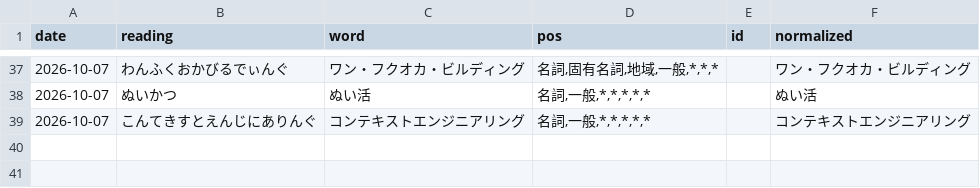
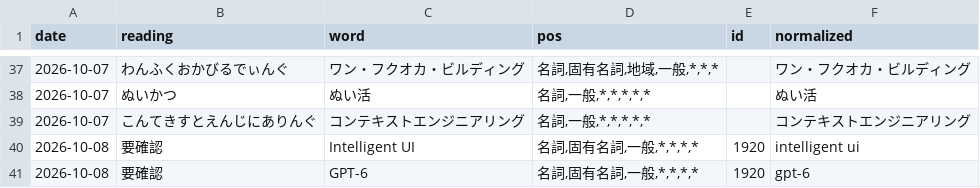
Before and after one commit to KazumaProject/New-word, a TSV file: data/seen.tsv, drawn as a sheet; only a part is shown, gaps mark what is left out.

```diff
--- a/data/seen.tsv
+++ b/data/seen.tsv
@@ -39 +39,3 @@ date	reading	word	pos	id	normalized
 2026-10-07	こんてきすとえんじにありんぐ	コンテキストエンジニアリング	名詞,一般,*,*,*,*,*		コンテキストエンジニアリング
+2026-10-08	要確認	Intelligent UI	名詞,固有名詞,一般,*,*,*,*	1920	intelligent ui
+2026-10-08	要確認	GPT-6	名詞,固有名詞,一般,*,*,*,*	1920	gpt-6
```
